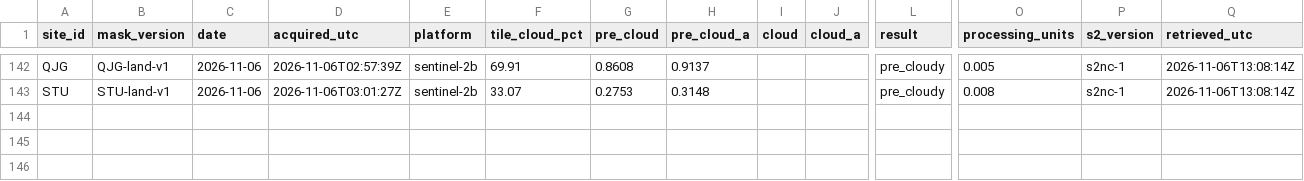
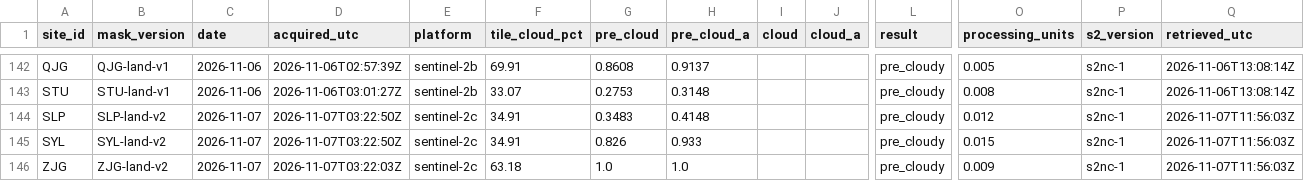
Before and after one commit to 2wrr6c7mmj-jpg/observatory-data, a CSV file: docs/data/sat/s2_scenes.csv, drawn as a sheet; only a part is shown, gaps mark what is left out; rows hold the shown columns only; the diff names each change by its address in the sheet, - before the commit and + after, or states it on an @@ line.

```diff
--- a/docs/data/sat/s2_scenes.csv
+++ b/docs/data/sat/s2_scenes.csv
+row 144: SLP | SLP-land-v2 | 2026-11-07 | 2026-11-07T03:22:50Z | sentinel-2c | 34.91 | 0.3483 | 0.4148 |  |  | pre_cloudy | 0.012 | s2nc-1 | 2026-11-07T11:56:03Z
+row 145: SYL | SYL-land-v2 | 2026-11-07 | 2026-11-07T03:22:50Z | sentinel-2c | 34.91 | 0.826 | 0.933 |  |  | pre_cloudy | 0.015 | s2nc-1 | 2026-11-07T11:56:03Z
+row 146: ZJG | ZJG-land-v2 | 2026-11-07 | 2026-11-07T03:22:03Z | sentinel-2c | 63.18 | 1.0 | 1.0 |  |  | pre_cloudy | 0.009 | s2nc-1 | 2026-11-07T11:56:03Z
```
Also changed, not shown: docs/data/sat/usage.csv, 20 other files.
